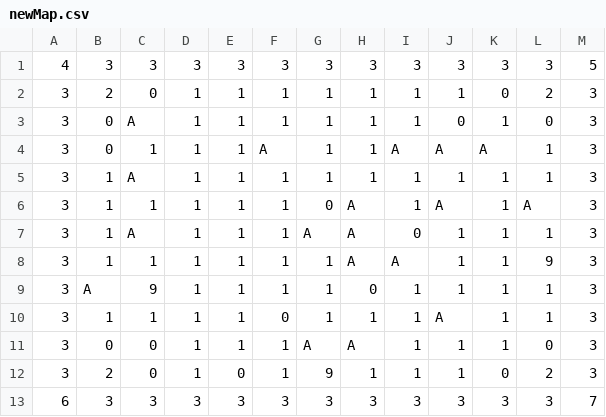
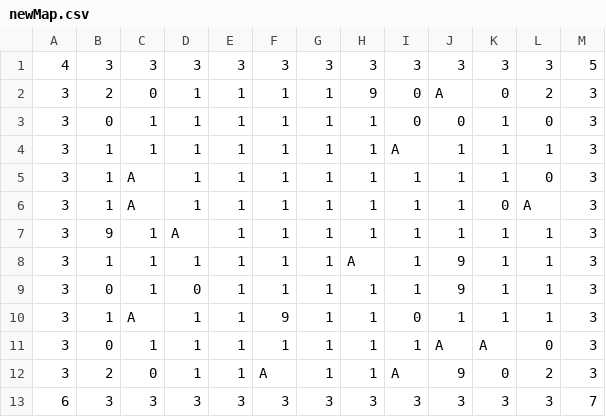
Before and after one commit to Arcahub/Bomberman, a CSV file: assets/maps/newMap.csv, drawn as a sheet.

```diff
--- a/assets/maps/newMap.csv
+++ b/assets/maps/newMap.csv
@@ -1,13 +1,13 @@
 4,3,3,3,3,3,3,3,3,3,3,3,5
-3,2,0,1,1,1,1,1,1,1,0,2,3
-3,0,A,1,1,1,1,1,1,0,1,0,3
-3,0,1,1,1,A,1,1,A,A,A,1,3
-3,1,A,1,1,1,1,1,1,1,1,1,3
-3,1,1,1,1,1,0,A,1,A,1,A,3
-3,1,A,1,1,1,A,A,0,1,1,1,3
-3,1,1,1,1,1,1,A,A,1,1,9,3
-3,A,9,1,1,1,1,0,1,1,1,1,3
-3,1,1,1,1,0,1,1,1,A,1,1,3
-3,0,0,1,1,1,A,A,1,1,1,0,3
-3,2,0,1,0,1,9,1,1,1,0,2,3
+3,2,0,1,1,1,1,9,0,A,0,2,3
+3,0,1,1,1,1,1,1,0,0,1,0,3
+3,1,1,1,1,1,1,1,A,1,1,1,3
+3,1,A,1,1,1,1,1,1,1,1,0,3
+3,1,A,1,1,1,1,1,1,1,0,A,3
+3,9,1,A,1,1,1,1,1,1,1,1,3
+3,1,1,1,1,1,1,A,1,9,1,1,3
+3,0,1,0,1,1,1,1,1,9,1,1,3
+3,1,A,1,1,9,1,1,0,1,1,1,3
+3,0,1,1,1,1,1,1,1,A,A,0,3
+3,2,0,1,1,A,1,1,A,9,0,2,3
 6,3,3,3,3,3,3,3,3,3,3,3,7
```
Also changed, not shown: 2 other files.
